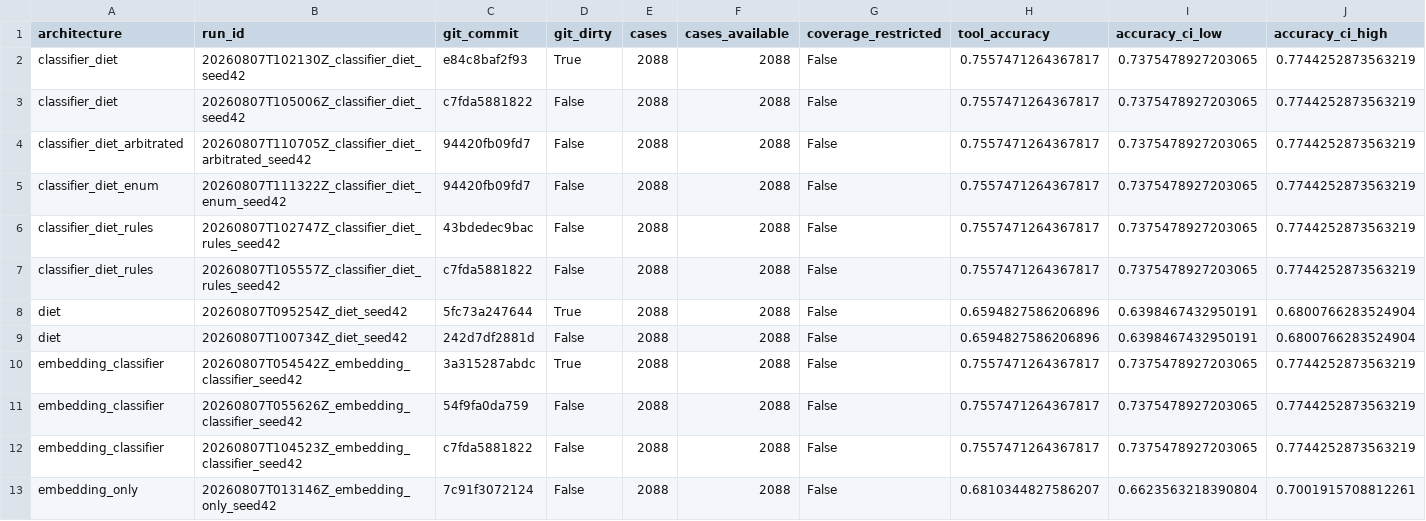
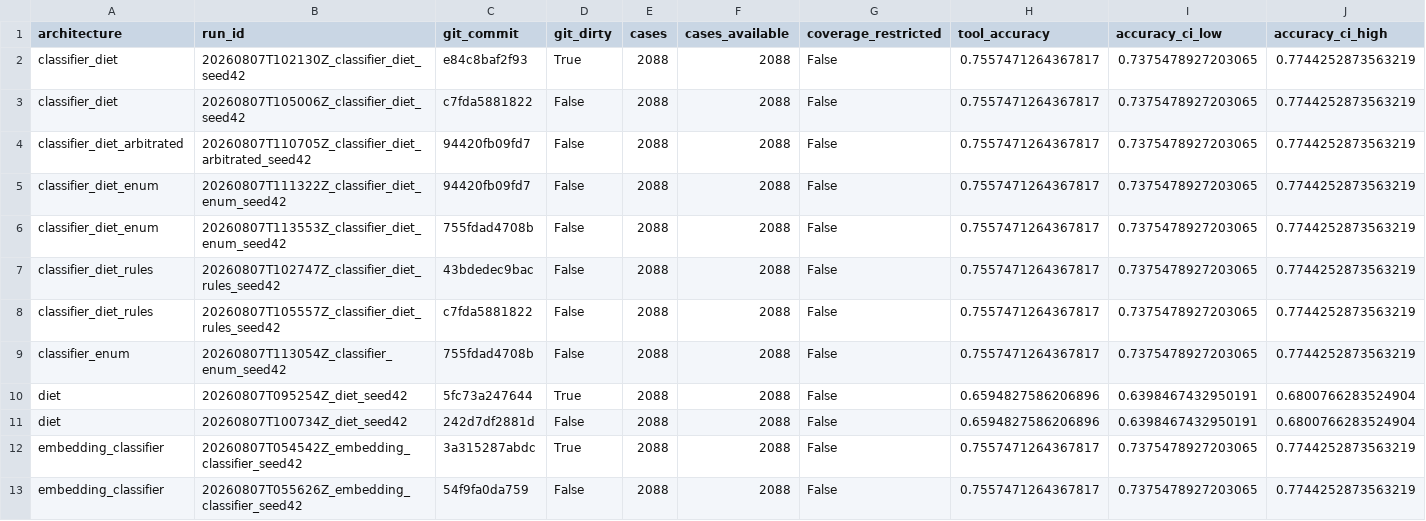
Before and after one commit to martinobettucci/NLU-EXPERIMENTAL-ARCH, a CSV file: results/tables/summary.csv, drawn as a sheet; only a part is shown; the shorter side is filled out with more unchanged rows; rows hold the shown columns only; the diff names each change by its address in the sheet, - before the commit and + after, or states it on an @@ line.

```diff
--- a/results/tables/summary.csv
+++ b/results/tables/summary.csv
+row 6: classifier_diet_enum | 20260807T113553Z_classifier_diet_enum_seed42 | 755fdad4708b | False | 2088 | 2088 | False | 0.7557471264367817 | 0.7375478927203065 | 0.7744252873563219
+row 9: classifier_enum | 20260807T113054Z_classifier_enum_seed42 | 755fdad4708b | False | 2088 | 2088 | False | 0.7557471264367817 | 0.7375478927203065 | 0.7744252873563219
```
Also changed, not shown: results/tables/by_function.csv, results/tables/by_suite.csv, 15 other files.
